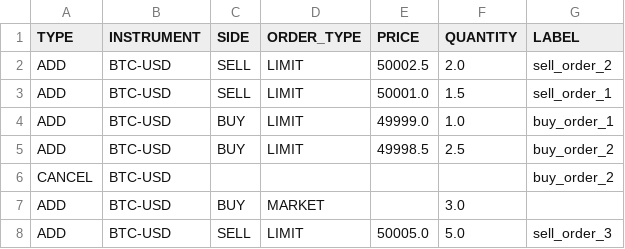
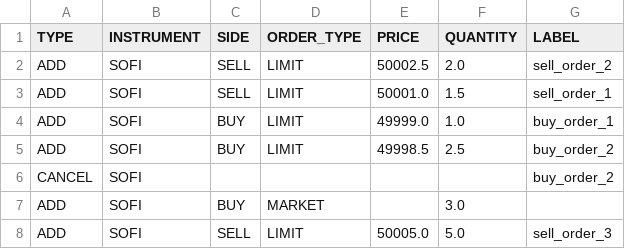
Before and after one commit to Kristofferjoha/exchange-matching-engine, a CSV file: operations.csv, drawn as a sheet.

Commit message:
unit for order and init integration tests

```diff
--- a/operations.csv
+++ b/operations.csv
@@ -1,8 +1,8 @@
 TYPE,INSTRUMENT,SIDE,ORDER_TYPE,PRICE,QUANTITY,LABEL
-ADD,BTC-USD,SELL,LIMIT,50002.5,2.0,sell_order_2
-ADD,BTC-USD,SELL,LIMIT,50001.0,1.5,sell_order_1
-ADD,BTC-USD,BUY,LIMIT,49999.0,1.0,buy_order_1
-ADD,BTC-USD,BUY,LIMIT,49998.5,2.5,buy_order_2
-CANCEL,BTC-USD,,,,,buy_order_2
-ADD,BTC-USD,BUY,MARKET,,3.0,
-ADD,BTC-USD,SELL,LIMIT,50005.0,5.0,sell_order_3
+ADD,SOFI,SELL,LIMIT,50002.5,2.0,sell_order_2
+ADD,SOFI,SELL,LIMIT,50001.0,1.5,sell_order_1
+ADD,SOFI,BUY,LIMIT,49999.0,1.0,buy_order_1
+ADD,SOFI,BUY,LIMIT,49998.5,2.5,buy_order_2
+CANCEL,SOFI,,,,,buy_order_2
+ADD,SOFI,BUY,MARKET,,3.0,
+ADD,SOFI,SELL,LIMIT,50005.0,5.0,sell_order_3
```
Also changed, not shown: 2 other files.
